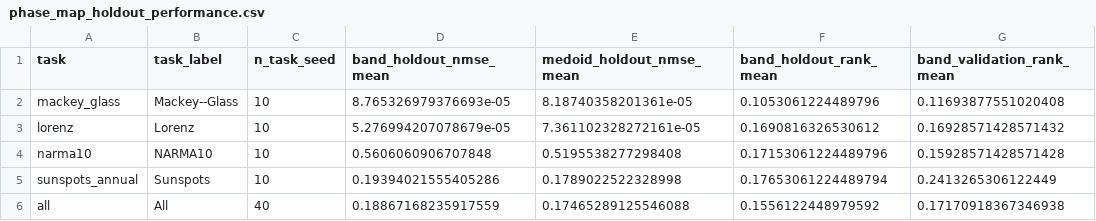
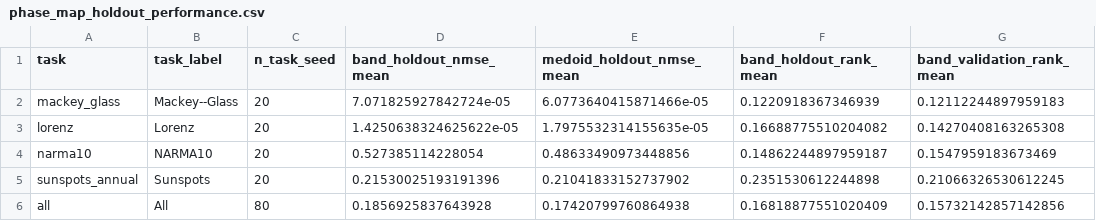
Before and after one commit to eybmits/qrc_operating_band, a CSV file: data/phase_map_holdout_performance.csv, drawn as a sheet.

```diff
--- a/data/phase_map_holdout_performance.csv
+++ b/data/phase_map_holdout_performance.csv
@@ -1,6 +1,6 @@
 task,task_label,n_task_seed,band_holdout_nmse_mean,medoid_holdout_nmse_mean,band_holdout_rank_mean,band_validation_rank_mean
-mackey_glass,Mackey--Glass,10,8.765326979376693e-05,8.18740358201361e-05,0.1053061224489796,0.11693877551020408
-lorenz,Lorenz,10,5.276994207078679e-05,7.361102328272161e-05,0.1690816326530612,0.16928571428571432
-narma10,NARMA10,10,0.5606060906707848,0.5195538277298408,0.17153061224489796,0.15928571428571428
-sunspots_annual,Sunspots,10,0.19394021555405286,0.1789022522328998,0.17653061224489794,0.2413265306122449
-all,All,40,0.18867168235917559,0.17465289125546088,0.1556122448979592,0.17170918367346938
+mackey_glass,Mackey--Glass,20,7.071825927842724e-05,6.0773640415871466e-05,0.1220918367346939,0.12112244897959183
+lorenz,Lorenz,20,1.4250638324625622e-05,1.7975532314155635e-05,0.16688775510204082,0.14270408163265308
+narma10,NARMA10,20,0.527385114228054,0.48633490973448856,0.14862244897959187,0.1547959183673469
+sunspots_annual,Sunspots,20,0.21530025193191396,0.21041833152737902,0.2351530612244898,0.21066326530612245
+all,All,80,0.1856925837643928,0.17420799760864938,0.16818877551020409,0.15732142857142856
```
Also changed, not shown: data/frozen_rx_angles.csv, data/phase_map_band_membership.csv, 38 other files.
